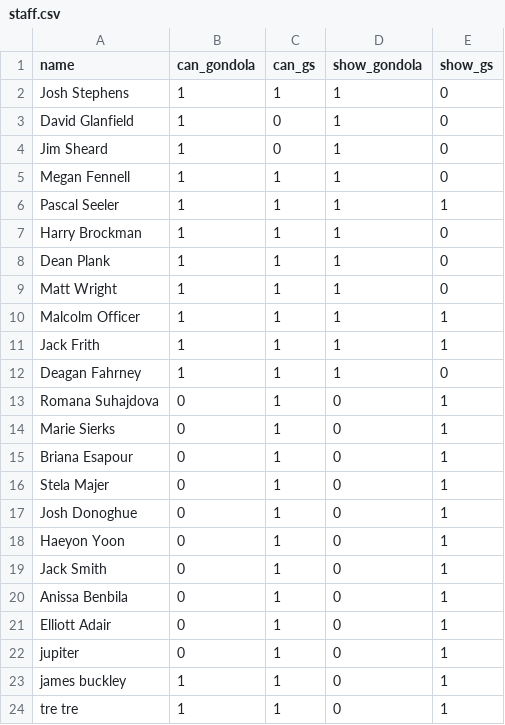
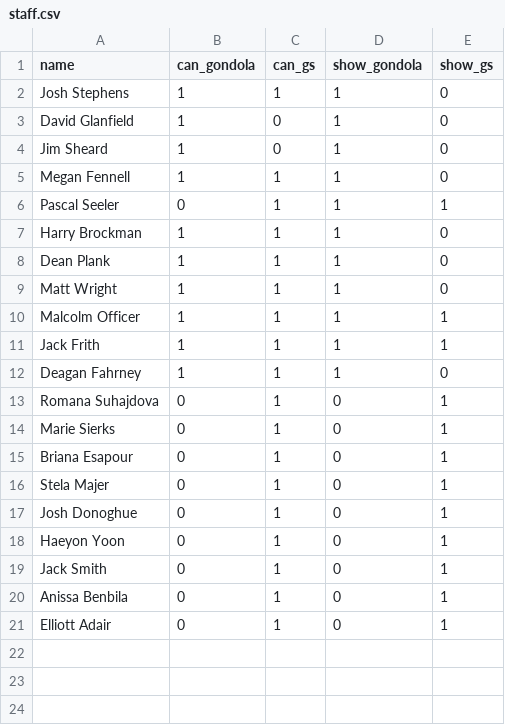
Before and after one commit to deansplank/Rostering, a CSV file: staff.csv, drawn as a sheet.

```diff
--- a/staff.csv
+++ b/staff.csv
@@ -5,3 +5,3 @@ Jim Sheard,1,0,1,0
 Megan Fennell,1,1,1,0
-Pascal Seeler,1,1,1,1
+Pascal Seeler,0,1,1,1
 Harry Brockman,1,1,1,0
@@ -21,4 +21 @@ Anissa Benbila,0,1,0,1
 Elliott Adair,0,1,0,1
-jupiter,0,1,0,1
-james buckley,1,1,0,1
-tre tre,1,1,0,1
```
Also changed, not shown: availability.csv, 1 other file.
